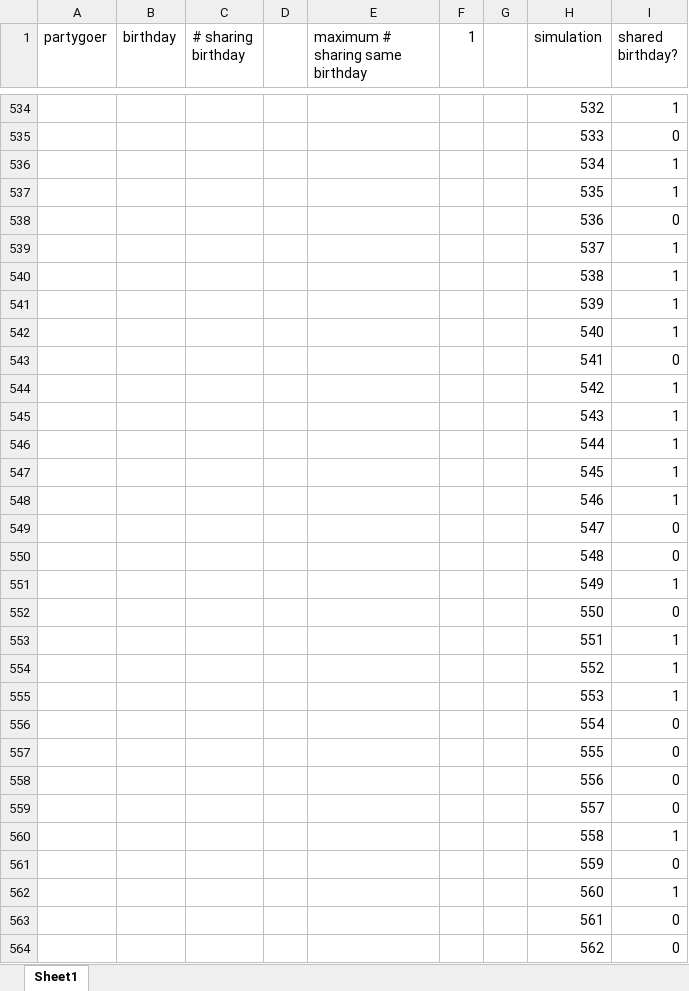
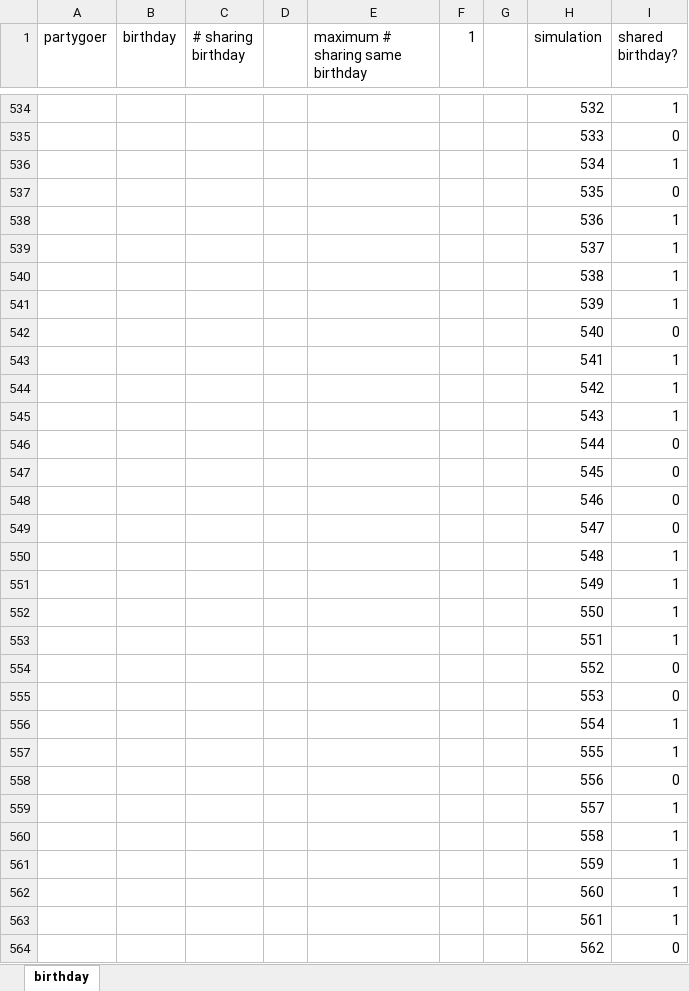
Before and after one commit to decisionmechanics/course-1255, an Excel workbook: birthday.xlsx, sheet birthday, drawn as a sheet; only a part is shown, gaps mark what is left out; values as stored, in another font and other column widths than the file's, no borders; the diff covers the shown part only; the diff names each change by its address in the sheet, - before the commit and + after, or states it on an @@ line.

```diff
--- a/birthday.xlsx (sheet birthday)
+++ b/birthday.xlsx (sheet birthday)
-sheet tab: Sheet1
+sheet tab: birthday
-I537 (shared birthday?): 1
+I537 (shared birthday?): 0
-I538 (shared birthday?): 0
+I538 (shared birthday?): 1
-I542 (shared birthday?): 1
+I542 (shared birthday?): 0
-I543 (shared birthday?): 0
+I543 (shared birthday?): 1
-I546:I548 (shared birthday?): 1
+I546:I548 (shared birthday?): 0
-I550 (shared birthday?): 0
+I550 (shared birthday?): 1
-I552 (shared birthday?): 0
+I552 (shared birthday?): 1
-I554:I555 (shared birthday?): 1
+I554:I555 (shared birthday?): 0
-I556:I557 (shared birthday?): 0
+I556:I557 (shared birthday?): 1
-I559 (shared birthday?): 0
+I559 (shared birthday?): 1
-I561 (shared birthday?): 0
+I561 (shared birthday?): 1
-I563 (shared birthday?): 0
+I563 (shared birthday?): 1
```
Also changed, not shown: 528 edited cells elsewhere in this sheet, 5 other files.
